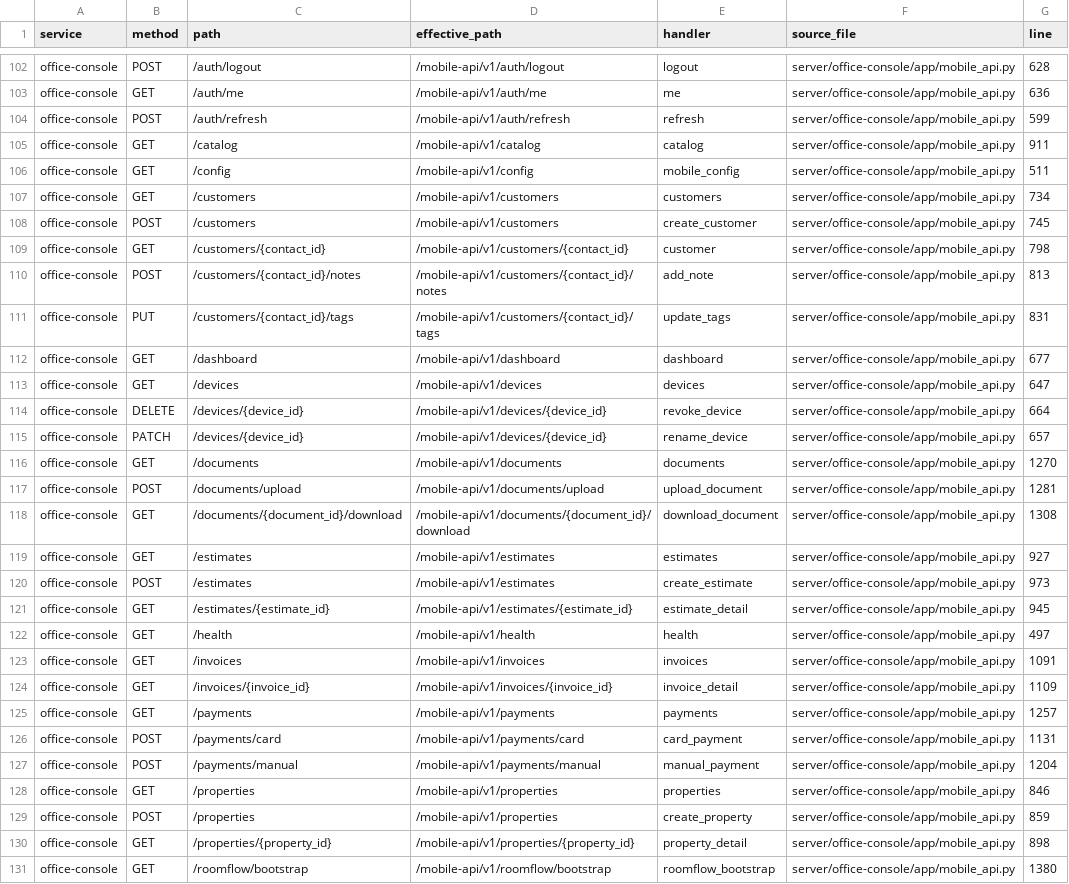
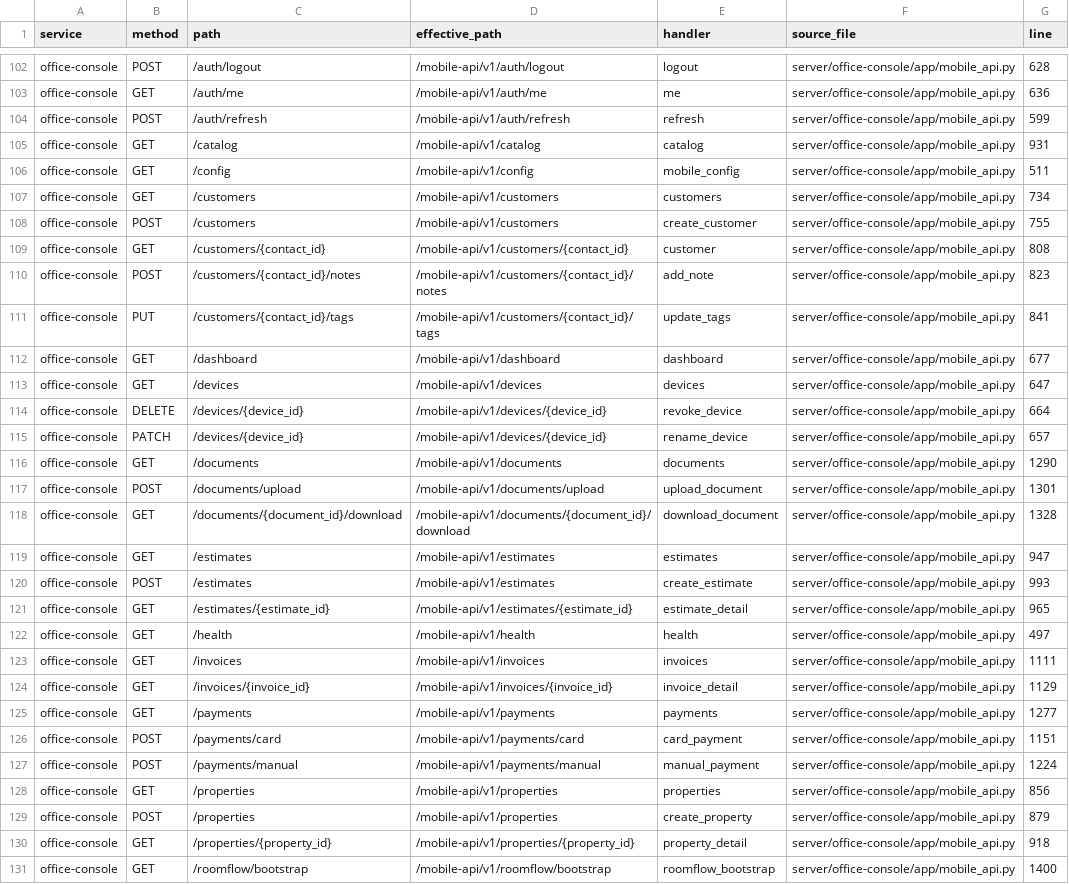
Before and after one commit to TheNINJALLO/floodman-business-suite-aio, a CSV file: docs/generated/API_ROUTE_INVENTORY.csv, drawn as a sheet; only a part is shown, gaps mark what is left out; the diff covers the shown part only; the diff names each change by its address in the sheet, - before the commit and + after, or states it on an @@ line.

```diff
--- a/docs/generated/API_ROUTE_INVENTORY.csv
+++ b/docs/generated/API_ROUTE_INVENTORY.csv
-G105 (line): 911
+G105 (line): 931
-G108 (line): 745
+G108 (line): 755
-G109 (line): 798
+G109 (line): 808
-G110 (line): 813
+G110 (line): 823
-G111 (line): 831
+G111 (line): 841
-G116 (line): 1270
+G116 (line): 1290
-G117 (line): 1281
+G117 (line): 1301
-G118 (line): 1308
+G118 (line): 1328
-G119 (line): 927
+G119 (line): 947
-G120 (line): 973
+G120 (line): 993
-G121 (line): 945
+G121 (line): 965
-G123 (line): 1091
+G123 (line): 1111
-G124 (line): 1109
+G124 (line): 1129
-G125 (line): 1257
+G125 (line): 1277
-G126 (line): 1131
+G126 (line): 1151
-G127 (line): 1204
+G127 (line): 1224
-G128 (line): 846
+G128 (line): 856
-G129 (line): 859
+G129 (line): 879
-G130 (line): 898
+G130 (line): 918
-G131 (line): 1380
+G131 (line): 1400
```
Also changed, not shown: 14 edited cells elsewhere in this file, docs/generated/SOURCE_MANIFEST.csv, 58 other files.
